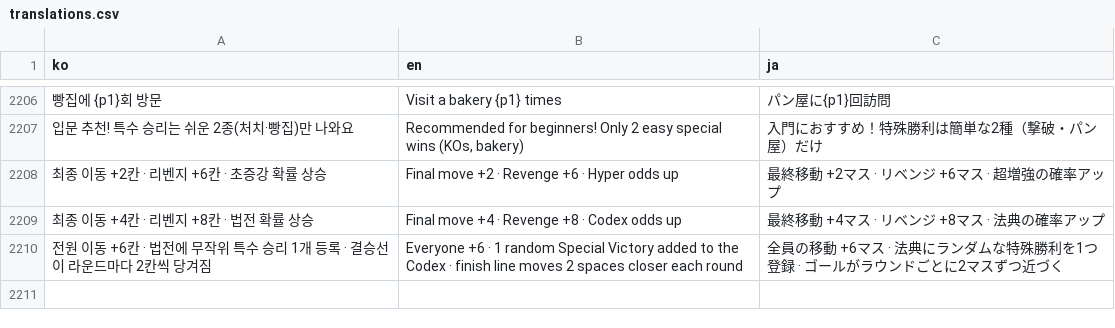
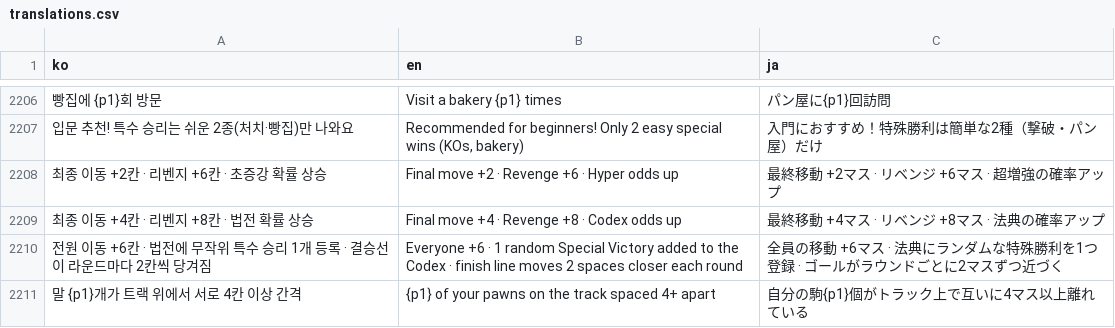
Before and after one commit to mayjohn66-cmd/TRG, a CSV file: content_trickcal/data/translations.csv, drawn as a sheet; only a part is shown, gaps mark what is left out; the diff names each change by its address in the sheet, - before the commit and + after, or states it on an @@ line.

```diff
--- a/content_trickcal/data/translations.csv
+++ b/content_trickcal/data/translations.csv
+row 2211: 말 {p1}개가 트랙 위에서 서로 4칸 이상 간격 | {p1} of your pawns on the track spaced 4+ apart | 自分の駒{p1}個がトラック上で互いに4マス以上離れている
```
Also changed, not shown: content_trickcal/data/augments_table.csv, 10 other files.
